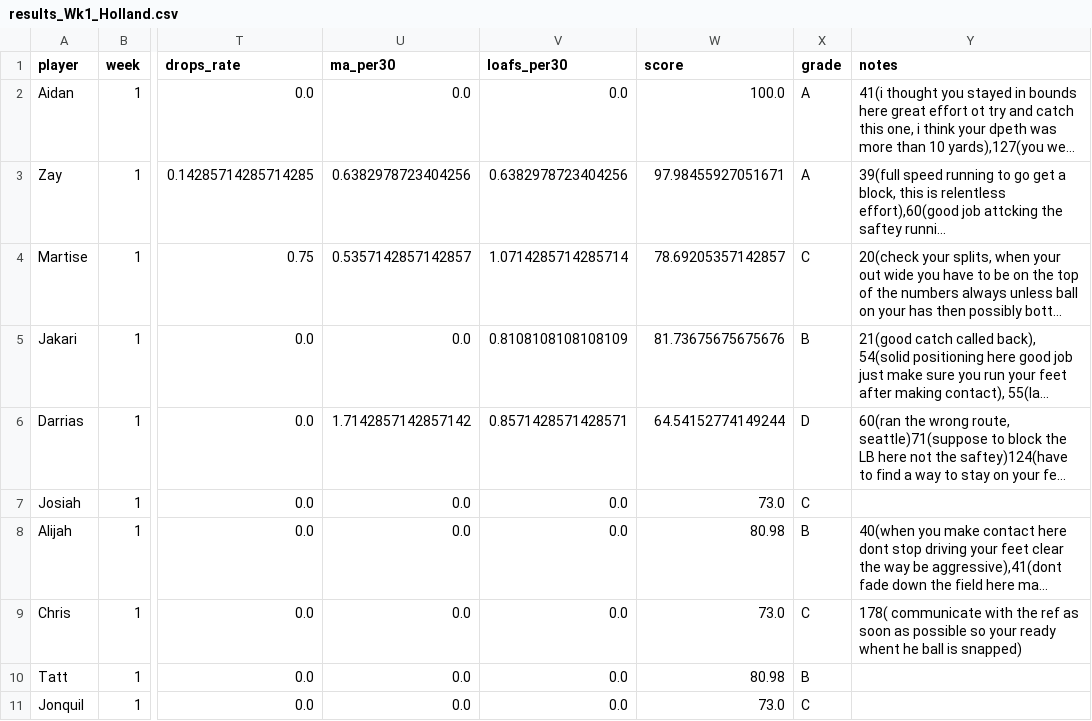
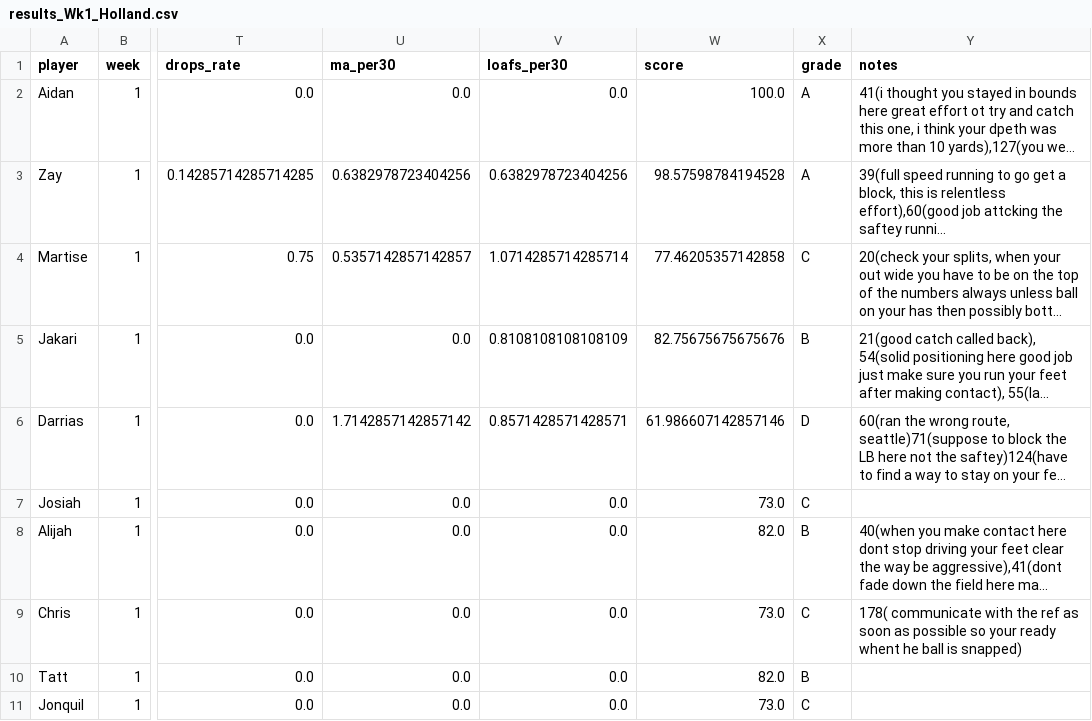
Before and after one commit to mitchelldawkinsjr/GH-Flim-Review, a CSV file: out/2026-2027/Wk1/results_Wk1_Holland.csv, drawn as a sheet; only a part is shown, gaps mark what is left out; long unchanged cells end in …; the diff names each change by its address in the sheet, - before the commit and + after, or states it on an @@ line.

```diff
--- a/out/2026-2027/Wk1/results_Wk1_Holland.csv
+++ b/out/2026-2027/Wk1/results_Wk1_Holland.csv
-W3 (score): 97.98455927051671
+W3 (score): 98.57598784194528
-W4 (score): 78.69205357142857
+W4 (score): 77.46205357142858
-W5 (score): 81.73675675675676
+W5 (score): 82.75675675675676
-W6 (score): 64.54152774149244
+W6 (score): 61.986607142857146
-W8 (score): 80.98
+W8 (score): 82.0
-W10 (score): 80.98
+W10 (score): 82.0
```
Also changed, not shown: out/2026-2027/Wk1/results_Wk1_Holland_summary.csv, 48 other files.
